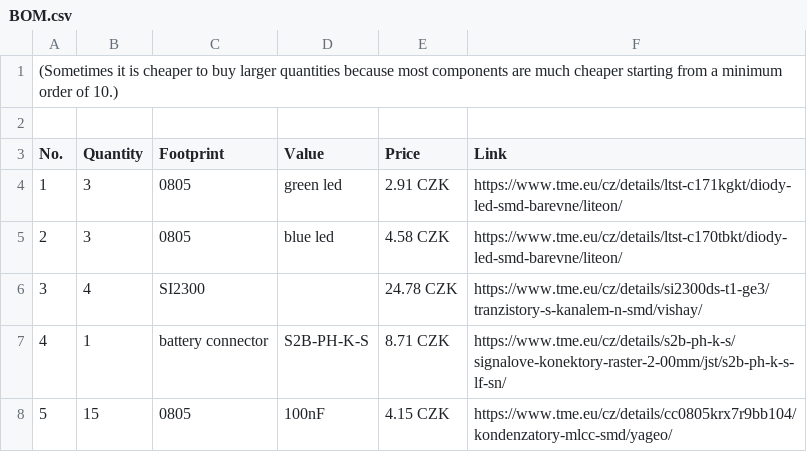
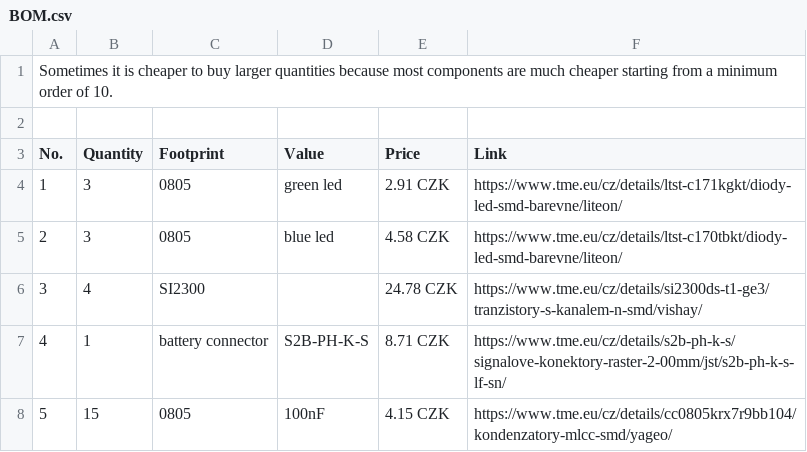
Before and after one commit to marek-47/esp32-flight-controller, a CSV file: docs/BOM.csv, drawn as a sheet; only a part is shown.

Commit message:
Update BOM.csv

```diff
--- a/docs/BOM.csv
+++ b/docs/BOM.csv
@@ -1,2 +1,2 @@
-(Sometimes it is cheaper to buy larger quantities because most components are much cheaper starting from a minimum order of 10.)
+Sometimes it is cheaper to buy larger quantities because most components are much cheaper starting from a minimum order of 10.,,,,,
 
```
